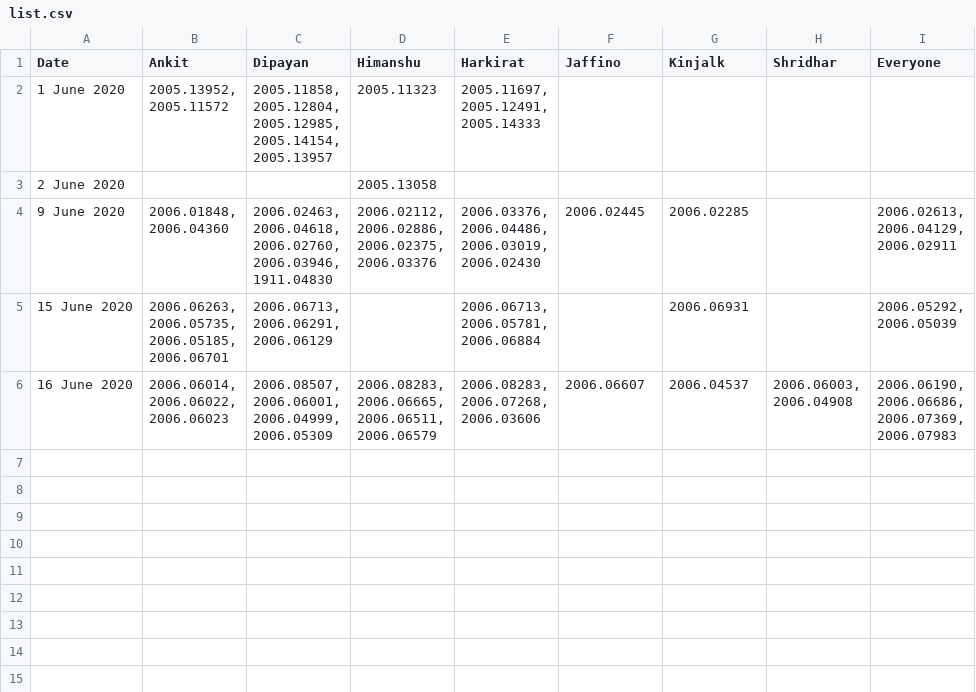
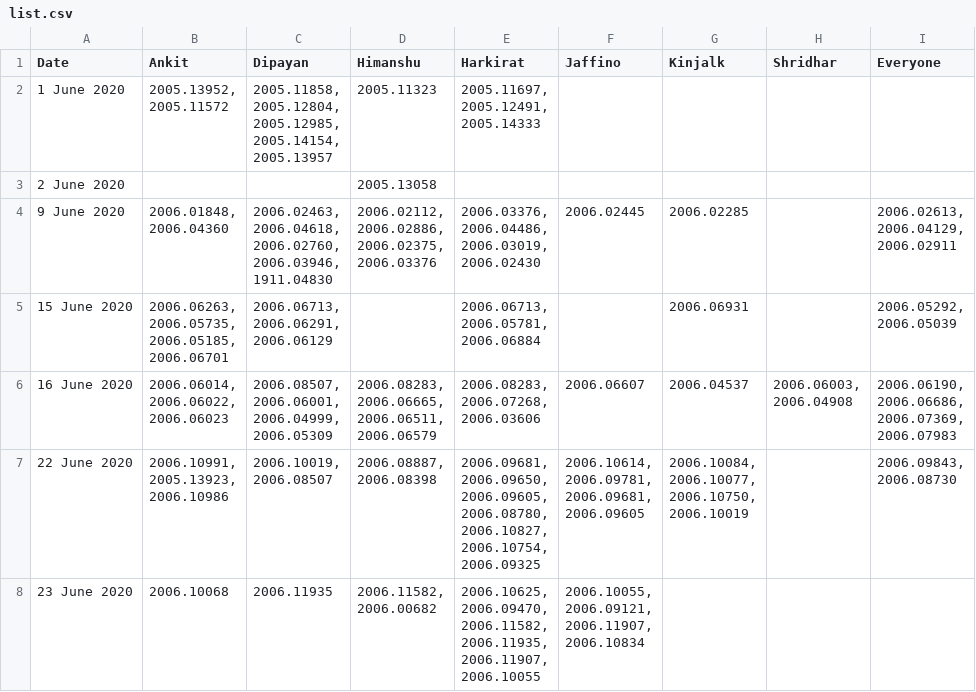
Before and after one commit to dipayanm/dipayanm.github.io, a CSV file: list.csv, drawn as a sheet; ↵ is a line break in a cell; the diff names each change by its address in the sheet, - before the commit and + after, or states it on an @@ line.

```diff
--- a/list.csv
+++ b/list.csv
+row 7: 22 June 2020 | 2006.10991, ↵ 2005.13923, ↵ 2006.10986 | 2006.10019, ↵ 2006.08507 | 2006.08887, ↵ 2006.08398 | 2006.09681, ↵ 2006.09650, ↵ 2006.09605, ↵ 2006.08780, ↵ 2006.10827, ↵ 2006.10754, ↵ 2006.09325 | 2006.10614, ↵ 2006.09781, ↵ 2006.09681, ↵ 2006.09605 | 2006.10084, ↵ 2006.10077, ↵ 2006.10750, ↵ 2006.10019 |  | 2006.09843, ↵ 2006.08730
+row 8: 23 June 2020 | 2006.10068 | 2006.11935 | 2006.11582, ↵ 2006.00682 | 2006.10625, ↵ 2006.09470, ↵ 2006.11582, ↵ 2006.11935, ↵ 2006.11907, ↵ 2006.10055 | 2006.10055, ↵ 2006.09121, ↵ 2006.11907, ↵ 2006.10834
```
Also changed, not shown: 5 other files.
